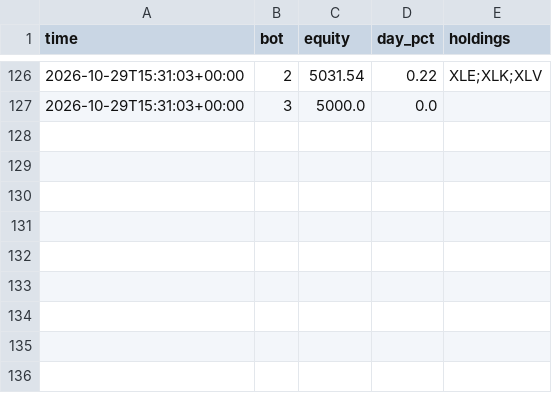
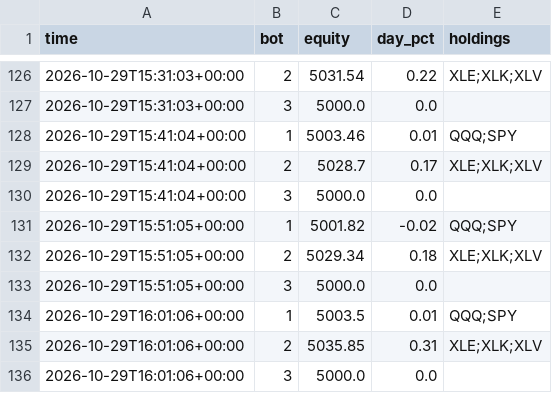
Before and after one commit to baseballbrayden13-crypto/Day-Trading-Bot, a CSV file: fleet_data/guard.csv, drawn as a sheet; only a part is shown, gaps mark what is left out.

```diff
--- a/fleet_data/guard.csv
+++ b/fleet_data/guard.csv
@@ -127 +127,10 @@ time,bot,equity,day_pct,holdings
 2026-10-29T15:31:03+00:00,3,5000.0,0.0,
+2026-10-29T15:41:04+00:00,1,5003.46,0.01,QQQ;SPY
+2026-10-29T15:41:04+00:00,2,5028.7,0.17,XLE;XLK;XLV
+2026-10-29T15:41:04+00:00,3,5000.0,0.0,
+2026-10-29T15:51:05+00:00,1,5001.82,-0.02,QQQ;SPY
+2026-10-29T15:51:05+00:00,2,5029.34,0.18,XLE;XLK;XLV
+2026-10-29T15:51:05+00:00,3,5000.0,0.0,
+2026-10-29T16:01:06+00:00,1,5003.5,0.01,QQQ;SPY
+2026-10-29T16:01:06+00:00,2,5035.85,0.31,XLE;XLK;XLV
+2026-10-29T16:01:06+00:00,3,5000.0,0.0,
```
Also changed, not shown: fleet_data/bars.csv.
